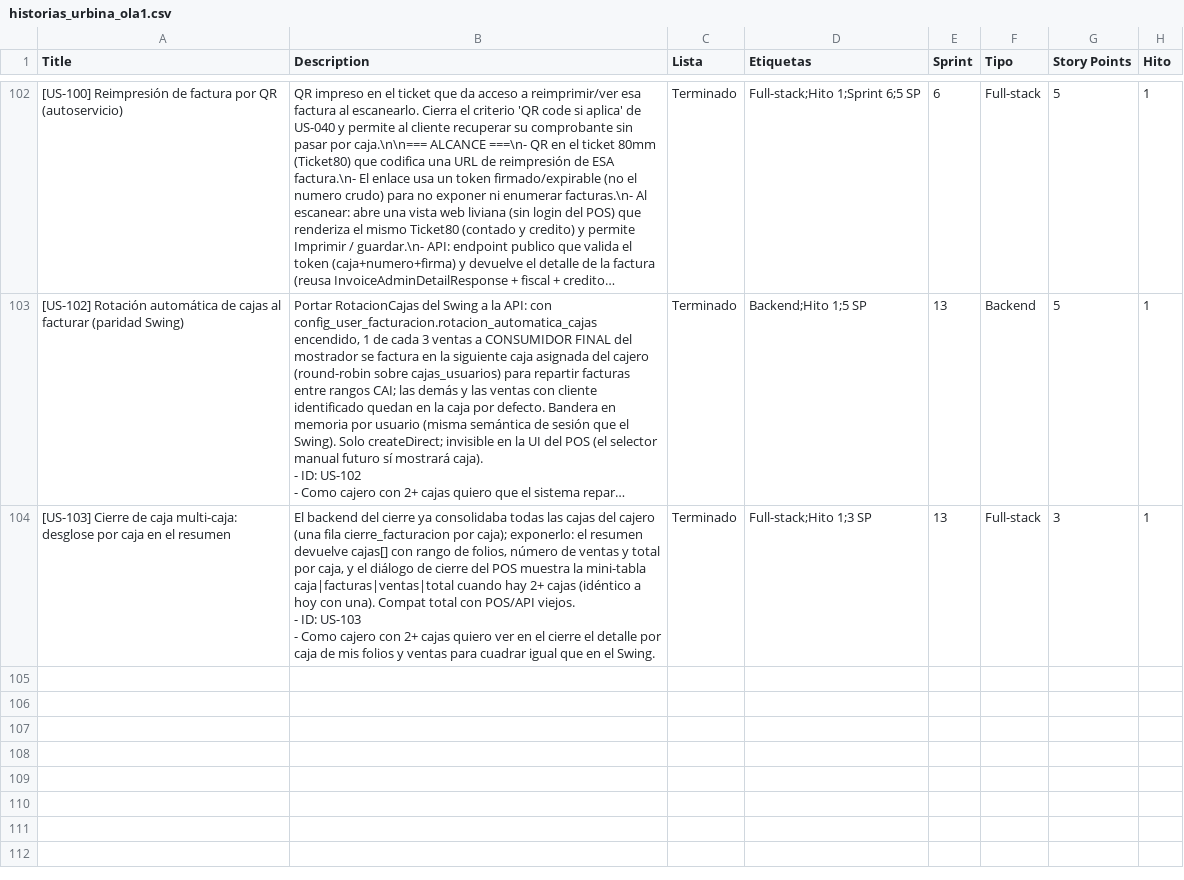
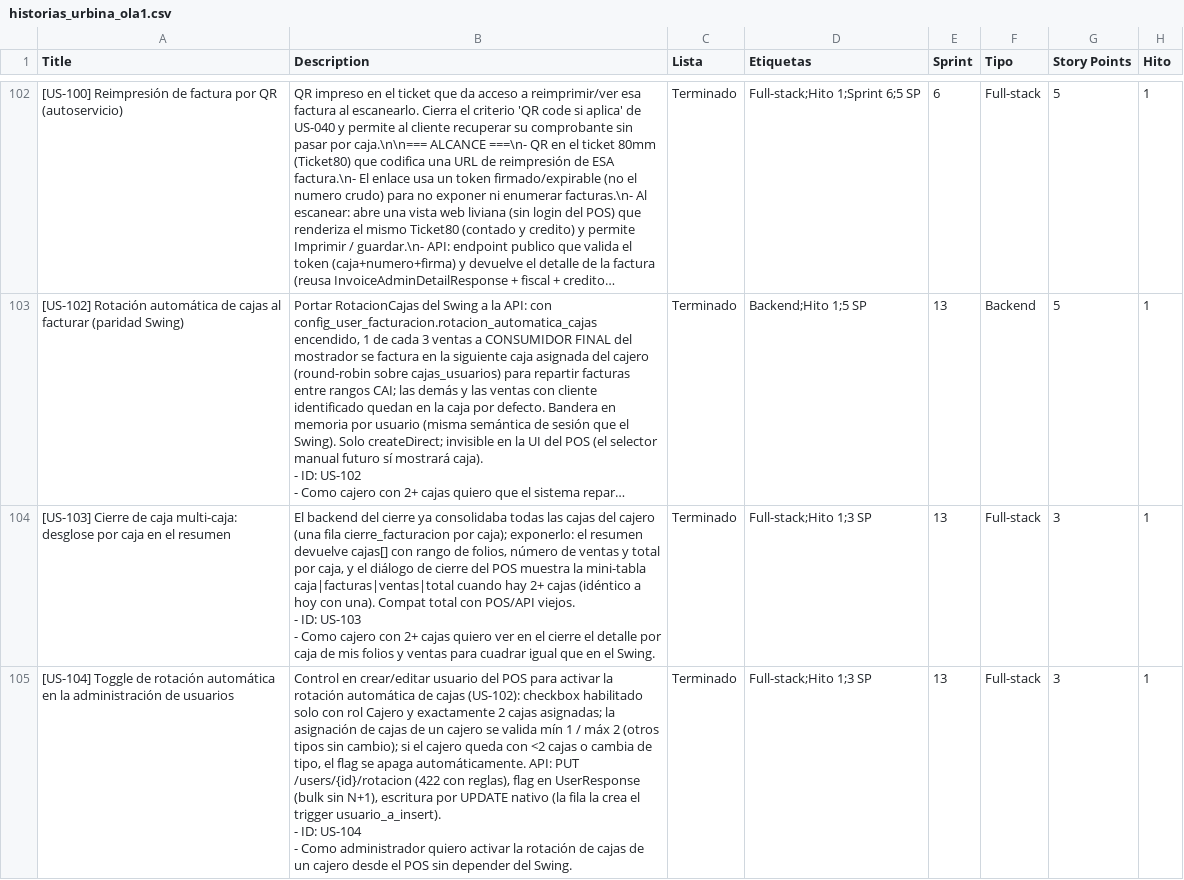
Before and after one commit to datatecsolution/adminTools, a CSV file: docs/historias_urbina_ola1.csv, drawn as a sheet; only a part is shown, gaps mark what is left out; long unchanged cells end in …; ↵ is a line break in a cell; the diff names each change by its address in the sheet, - before the commit and + after, or states it on an @@ line.

```diff
--- a/docs/historias_urbina_ola1.csv
+++ b/docs/historias_urbina_ola1.csv
+row 105: [US-104] Toggle de rotación automática en la administración de usuarios | Control en crear/editar usuario del POS para activar la rotación automática de cajas (US-102): checkbox habilitado solo con rol Cajero y exactamente 2 cajas asignadas; la asignación de cajas de un cajero se valida mín 1 / máx 2 (otros tipos sin cambio); si el cajero queda con <2 cajas o cambia de tipo, el flag se apaga automáticamente. API: PUT /users/{id}/rotacion (422 con reglas), flag en UserResponse (bulk sin N+1), escritura por UPDATE nativo (la fila la crea el trigger usuario_a_insert). ↵ - ID: US-104 ↵ - Como administrador quiero activar la rotación de cajas de un cajero desde el POS sin depender del Swing. | Terminado | Full-stack;Hito 1;3 SP | 13 | Full-stack | 3 | 1
```
